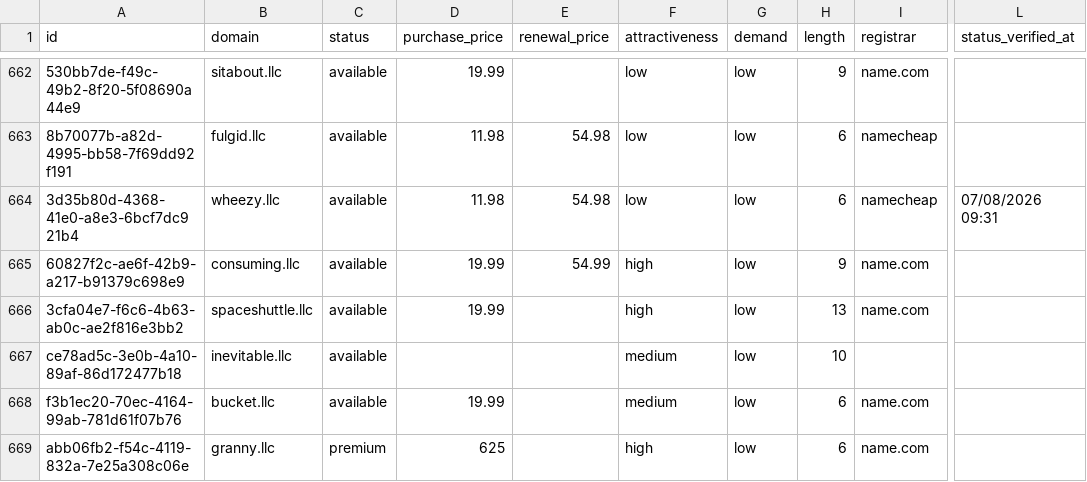
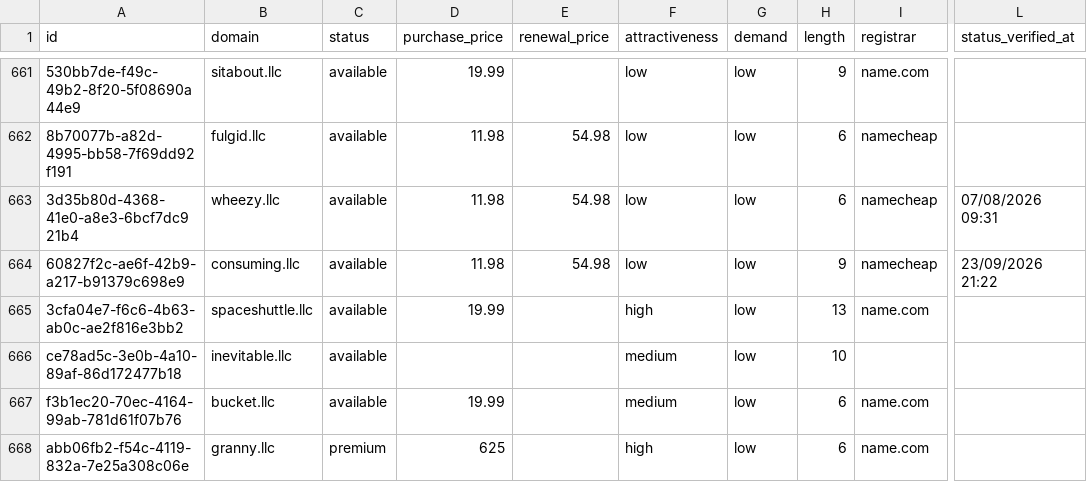
Before and after one commit to UniqueDomains/llc-oneword-domains, a CSV file: llc.csv, drawn as a sheet; only a part is shown, gaps mark what is left out; addresses are those after the commit; the diff covers the shown part only; the diff names each change by its address in the sheet, - before the commit and + after, or states it on an @@ line.

Commit message:
Domains update

```diff
--- a/llc.csv
+++ b/llc.csv
-D664 (purchase_price): 19.99
+D664 (purchase_price): 11.98
-E664 (renewal_price): 54.99
+E664 (renewal_price): 54.98
-F664 (attractiveness): high
+F664 (attractiveness): low
-I664 (registrar): name.com
+I664 (registrar): namecheap
-L664 (status_verified_at): (empty)
+L664 (status_verified_at): 23/09/2026 21:22
```
Also changed, not shown: 1 added row, 1 removed row and 138 edited cells elsewhere in this file, 4 other files.
